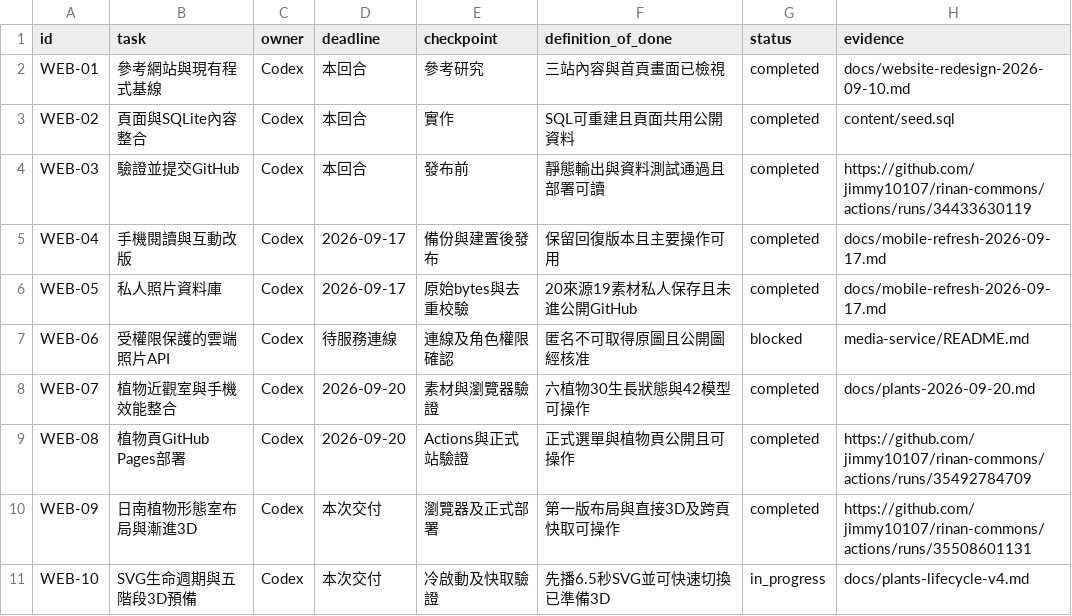
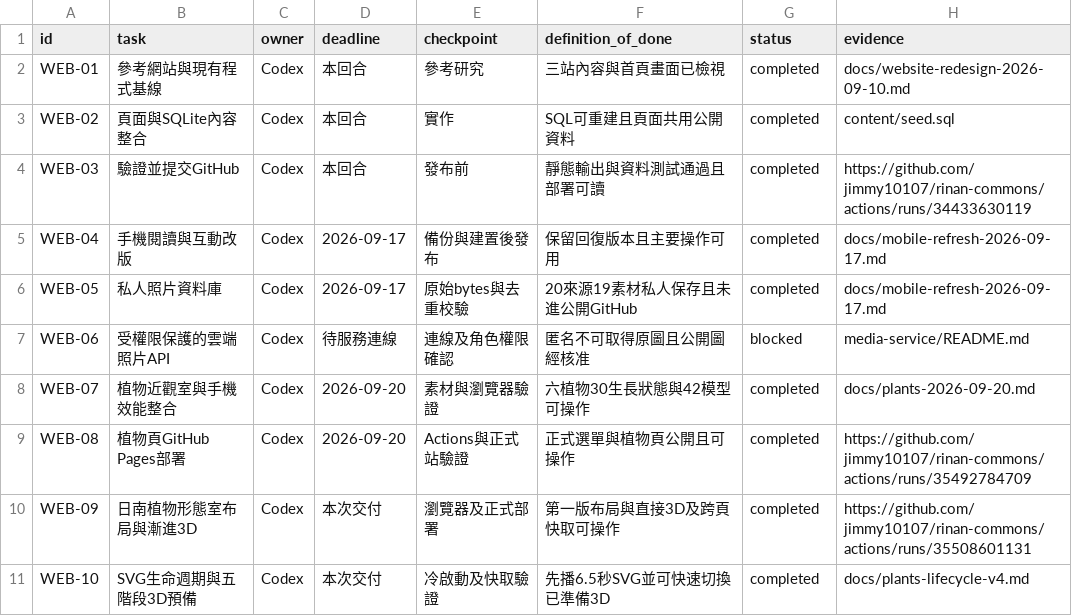
Before and after one commit to jimmy10107/rinan-commons, a CSV file: docs/master-tracker.csv, drawn as a sheet.

```diff
--- a/docs/master-tracker.csv
+++ b/docs/master-tracker.csv
@@ -10,2 +10,2 @@ WEB-08,植物頁GitHub Pages部署,Codex,2026-09-20,Actions與正式站驗證,
 WEB-09,日南植物形態室布局與漸進3D,Codex,本次交付,瀏覽器及正式部署,第一版布局與直接3D及跨頁快取可操作,completed,https://github.com/jimmy10107/rinan-commons/actions/runs/35508601131
-WEB-10,SVG生命週期與五階段3D預備,Codex,本次交付,冷啟動及快取驗證,先播6.5秒SVG並可快速切換已準備3D,in_progress,docs/plants-lifecycle-v4.md
+WEB-10,SVG生命週期與五階段3D預備,Codex,本次交付,冷啟動及快取驗證,先播6.5秒SVG並可快速切換已準備3D,completed,docs/plants-lifecycle-v4.md
```
Also changed, not shown: 3 other files.
